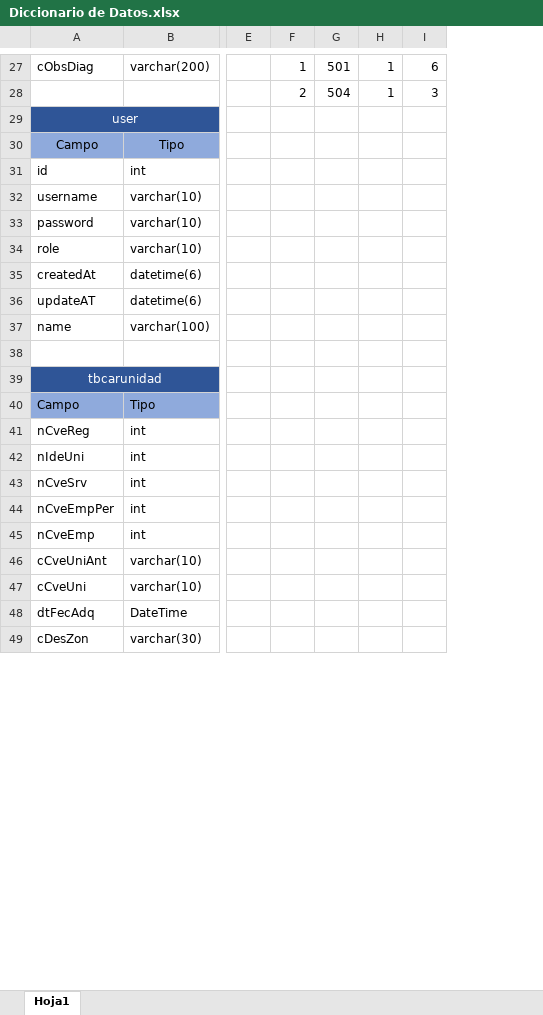
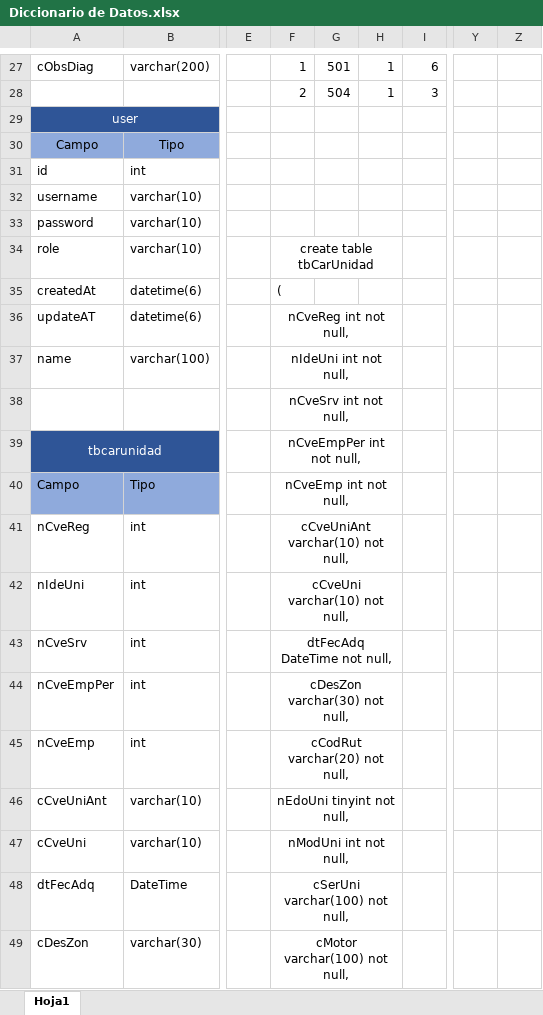
Before and after one commit to DanielCodexp/api-reparacion, an Excel workbook: DicDatos/Diccionario de Datos.xlsx, sheet Hoja1, drawn as a sheet; only a part is shown, gaps mark what is left out; values as stored, in another font and other column widths than the file's, no borders; charts and pictures and conditional formats not drawn; the diff covers the shown part only; the diff names each change by its address in the sheet, - before the commit and + after, or states it on an @@ line.

Commit message:
update Diccionario de datos

```diff
--- a/DicDatos/Diccionario de Datos.xlsx (sheet Hoja1)
+++ b/DicDatos/Diccionario de Datos.xlsx (sheet Hoja1)
+column Y, empty
+column Z, empty
-F34: (empty)
+F34: create table tbCarUnidad
+F34:H34 merged
-F35: (empty)
+F35: (
-F36: (empty)
+F36: nCveReg int not null,
+F36:H36 merged
-F37: (empty)
+F37: nIdeUni int not null,
+F37:H37 merged
-F38: (empty)
+F38: nCveSrv int not null,
+F38:H38 merged
-F39: (empty)
+F39: nCveEmpPer int not null,
+F39:H39 merged
-F40: (empty)
+F40: nCveEmp int not null,
+F40:H40 merged
-F41: (empty)
+F41: cCveUniAnt varchar(10) not null,
+F41:H41 merged
-F42: (empty)
+F42: cCveUni varchar(10) not null,
+F42:H42 merged
-F43: (empty)
+F43: dtFecAdq DateTime not null,
+F43:H43 merged
-F44: (empty)
+F44: cDesZon varchar(30) not null,
+F44:H44 merged
-F45: (empty)
+F45: cCodRut varchar(20) not null,
+F45:H45 merged
-F46: (empty)
+F46: nEdoUni tinyint not null,
+F46:H46 merged
-F47: (empty)
+F47: nModUni int not null,
+F47:H47 merged
-F48: (empty)
+F48: cSerUni varchar(100) not null,
+F48:H48 merged
-F49: (empty)
+F49: cMotor varchar(100) not null,
+F49:H49 merged
```
Also changed, not shown: 24 edited cells and merged cells elsewhere in this sheet, charts or pictures.
